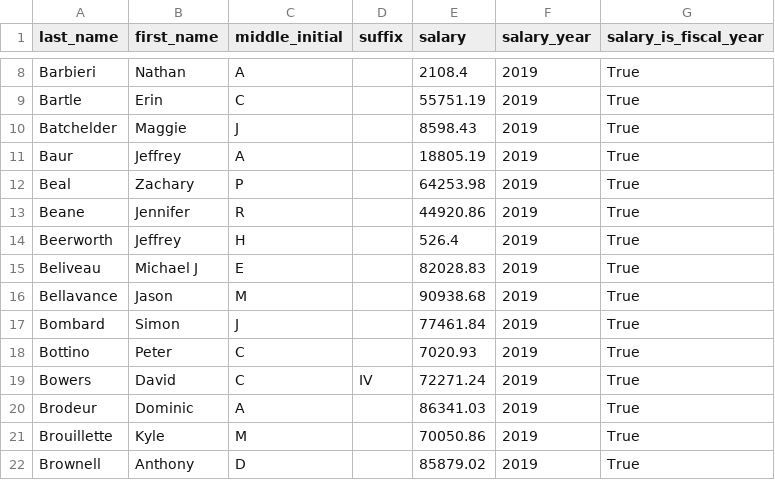
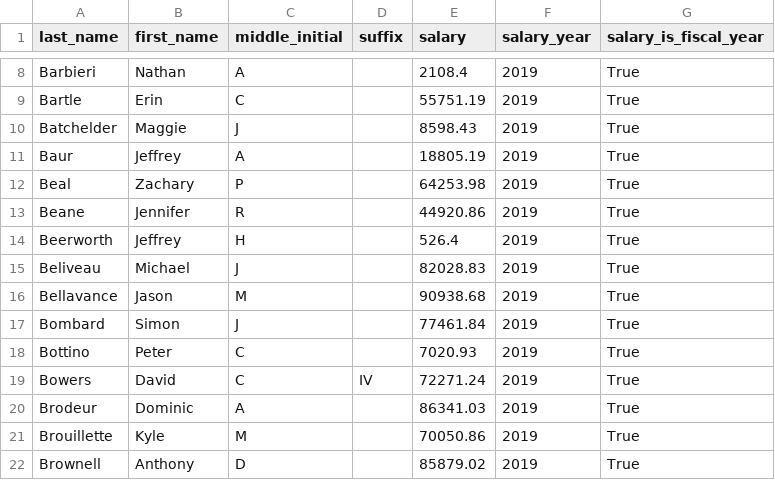
Before and after one commit to brianmwaters/vt-police-tools, a CSV file: vt_police_tools/data/bpd/2019-06/cleaned/annual-report.csv, drawn as a sheet; only a part is shown, gaps mark what is left out.

Commit message:
Fix a data-cleaning bug
The bug caused Michael Beliveau to have an incorrect name, and his
salary to not be imported.

```diff
--- a/vt_police_tools/data/bpd/2019-06/cleaned/annual-report.csv
+++ b/vt_police_tools/data/bpd/2019-06/cleaned/annual-report.csv
@@ -14,3 +14,3 @@ Beane,Jennifer,R,,44920.86,2019,True
 Beerworth,Jeffrey,H,,526.4,2019,True
-Beliveau,Michael J,E,,82028.83,2019,True
+Beliveau,Michael,J,,82028.83,2019,True
 Bellavance,Jason,M,,90938.68,2019,True
```
Also changed, not shown: 1 other file.
